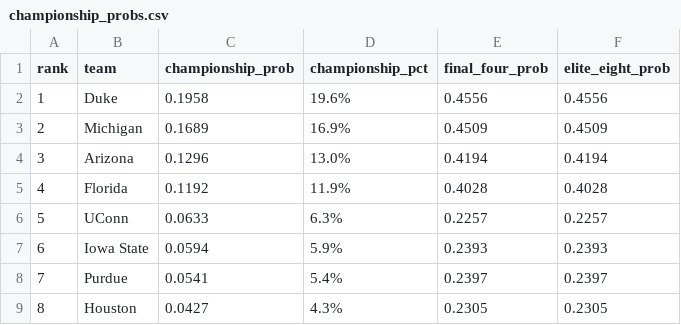
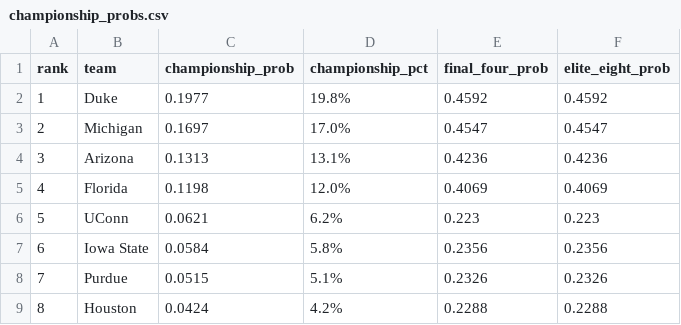
Before and after one commit to sfgray26/CBB_Betting, a CSV file: outputs/tournament_2026/championship_probs.csv, drawn as a sheet; only a part is shown; the diff covers the shown part only; the diff names each change by its address in the sheet, - before the commit and + after, or states it on an @@ line.

Commit message:
fix(bracket): Fix TournamentTeam dataclass + run fresh simulations
- Fixed TournamentTeam to accept composite_rating as optional param
- Fixed syntax error (extra parenthesis)
- Ran fresh 10k simulations with MAXIMUM chaos settings
- Generated new upset heatmap, cinderella rankings, championship probs

Results show 16.3 avg upsets per tournament (high chaos!)
8 high-risk upset matchups identified in R64

```diff
--- a/outputs/tournament_2026/championship_probs.csv
+++ b/outputs/tournament_2026/championship_probs.csv
-C2 (championship_prob): 0.1958
+C2 (championship_prob): 0.1977
-D2 (championship_pct): 19.6%
+D2 (championship_pct): 19.8%
-E2 (final_four_prob): 0.4556
+E2 (final_four_prob): 0.4592
-F2 (elite_eight_prob): 0.4556
+F2 (elite_eight_prob): 0.4592
-C3 (championship_prob): 0.1689
+C3 (championship_prob): 0.1697
-D3 (championship_pct): 16.9%
+D3 (championship_pct): 17.0%
-E3 (final_four_prob): 0.4509
+E3 (final_four_prob): 0.4547
-F3 (elite_eight_prob): 0.4509
+F3 (elite_eight_prob): 0.4547
-C4 (championship_prob): 0.1296
+C4 (championship_prob): 0.1313
-D4 (championship_pct): 13.0%
+D4 (championship_pct): 13.1%
-E4 (final_four_prob): 0.4194
+E4 (final_four_prob): 0.4236
-F4 (elite_eight_prob): 0.4194
+F4 (elite_eight_prob): 0.4236
-C5 (championship_prob): 0.1192
+C5 (championship_prob): 0.1198
-D5 (championship_pct): 11.9%
+D5 (championship_pct): 12.0%
-E5 (final_four_prob): 0.4028
+E5 (final_four_prob): 0.4069
-F5 (elite_eight_prob): 0.4028
+F5 (elite_eight_prob): 0.4069
-C6 (championship_prob): 0.0633
+C6 (championship_prob): 0.0621
-D6 (championship_pct): 6.3%
+D6 (championship_pct): 6.2%
-E6 (final_four_prob): 0.2257
+E6 (final_four_prob): 0.223
-F6 (elite_eight_prob): 0.2257
+F6 (elite_eight_prob): 0.223
-C7 (championship_prob): 0.0594
+C7 (championship_prob): 0.0584
-D7 (championship_pct): 5.9%
+D7 (championship_pct): 5.8%
-E7 (final_four_prob): 0.2393
+E7 (final_four_prob): 0.2356
-F7 (elite_eight_prob): 0.2393
+F7 (elite_eight_prob): 0.2356
-C8 (championship_prob): 0.0541
+C8 (championship_prob): 0.0515
-D8 (championship_pct): 5.4%
+D8 (championship_pct): 5.1%
-E8 (final_four_prob): 0.2397
+E8 (final_four_prob): 0.2326
-F8 (elite_eight_prob): 0.2397
+F8 (elite_eight_prob): 0.2326
-C9 (championship_prob): 0.0427
+C9 (championship_prob): 0.0424
-D9 (championship_pct): 4.3%
+D9 (championship_pct): 4.2%
-E9 (final_four_prob): 0.2305
+E9 (final_four_prob): 0.2288
-F9 (elite_eight_prob): 0.2305
+F9 (elite_eight_prob): 0.2288
```
Also changed, not shown: 8 added rows, 4 removed rows, 66 edited cells and row numbers in column A elsewhere in this file, outputs/tournament_2026/cinderella_rankings.csv, outputs/tournament_2026/final_four_probs.csv, 3 other files.
